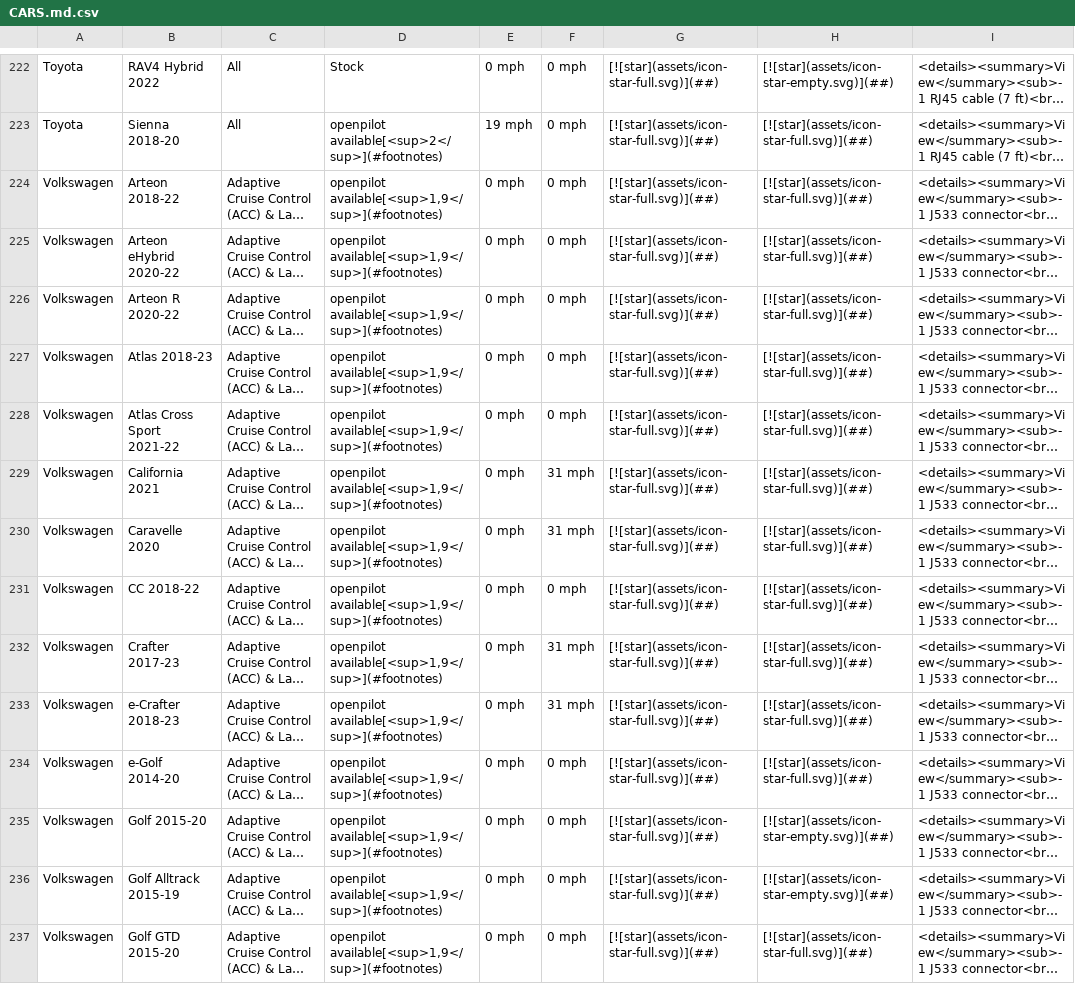
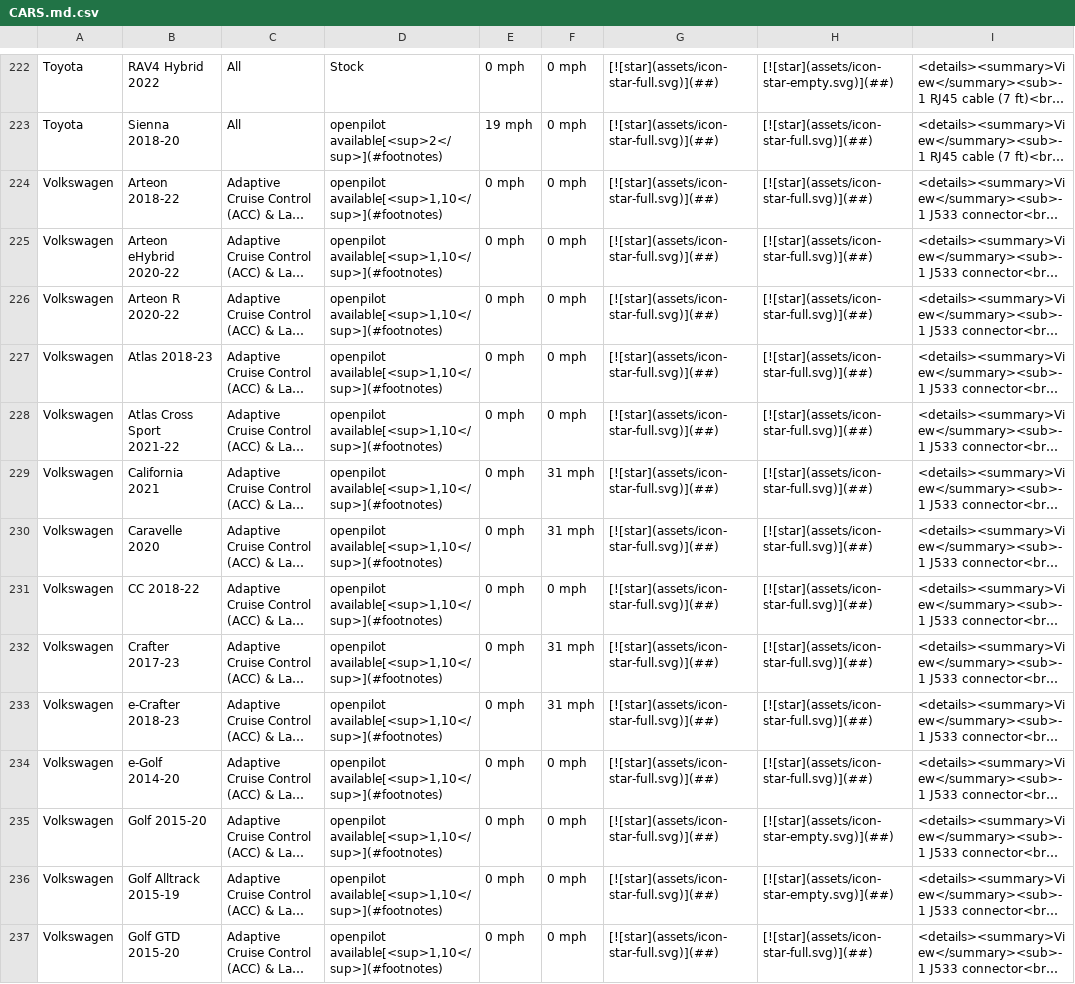
Before and after one commit to comma-hacks/best-cars-lowest-prices, a CSV file: CARS.md.csv, drawn as a sheet; only a part is shown, gaps mark what is left out; long unchanged cells end in …; the diff covers the shown part only; the diff names each change by its address in the sheet, - before the commit and + after, or states it on an @@ line.

```diff
--- a/CARS.md.csv
+++ b/CARS.md.csv
-D224:D237: openpilot available[<sup>1,9</sup>](#footnotes)
+D224:D237: openpilot available[<sup>1,10</sup>](#footnotes)
```
Also changed, not shown: 1 added row and 56 edited cells elsewhere in this file, 16 other files.
